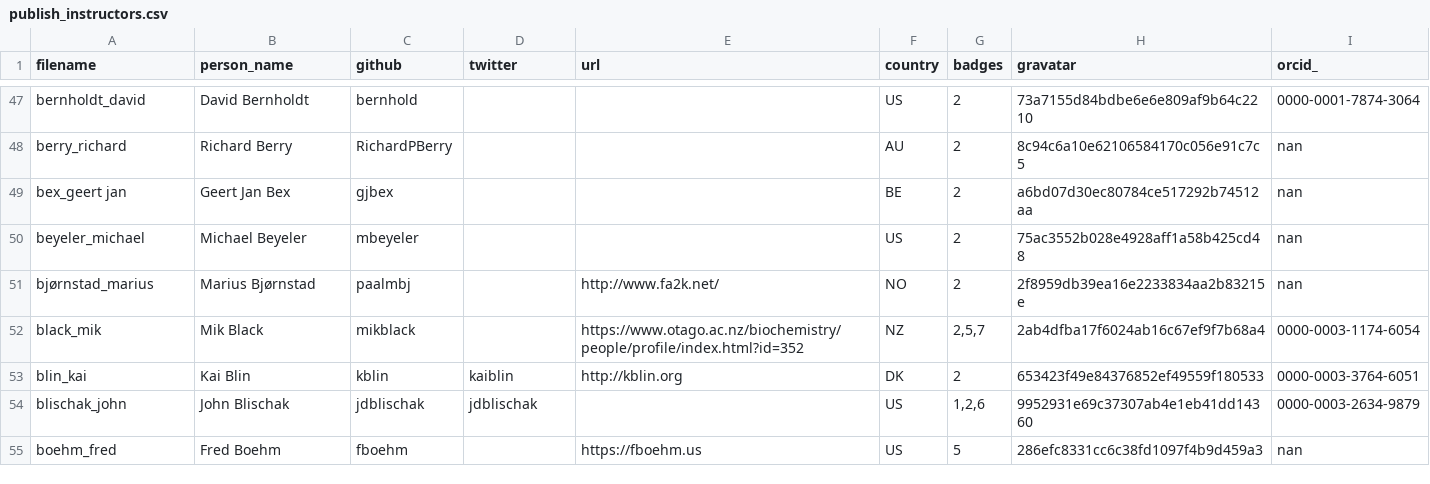
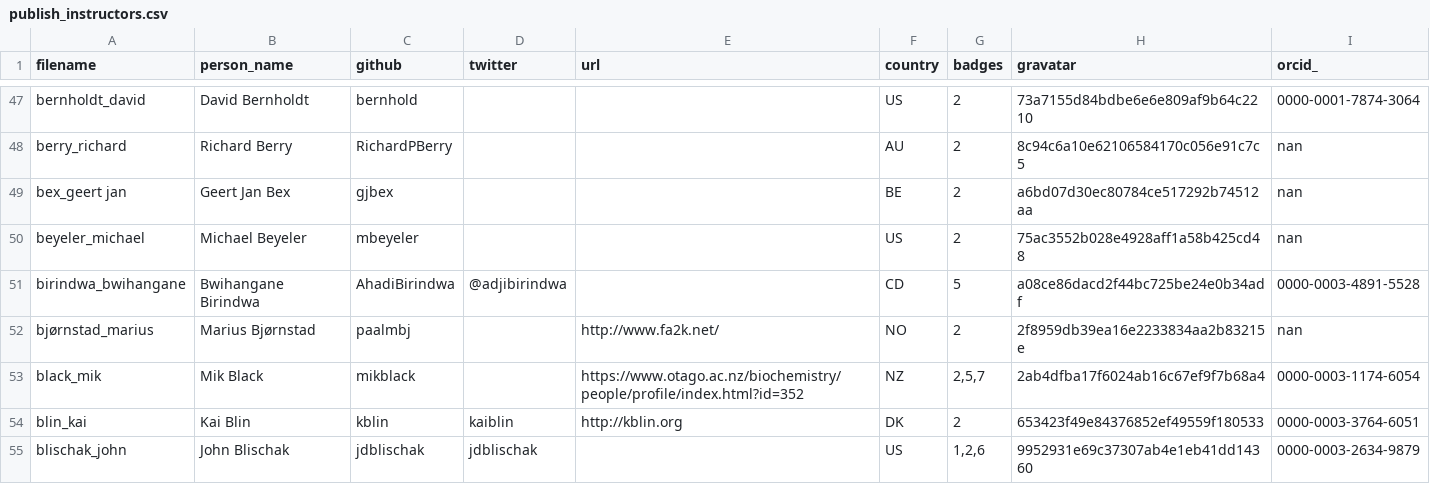
Before and after one commit to hpc-carpentry/hpc-carpentry.github.io, a CSV file: _data/publish_instructors.csv, drawn as a sheet; only a part is shown, gaps mark what is left out; the shorter side is filled out with more unchanged rows; the diff names each change by its address in the sheet, - before the commit and + after, or states it on an @@ line.

Commit message:
Updating instructor records

```diff
--- a/_data/publish_instructors.csv
+++ b/_data/publish_instructors.csv
+row 51: birindwa_bwihangane | Bwihangane Birindwa | AhadiBirindwa | @adjibirindwa |  | CD | 5 | a08ce86dacd2f44bc725be24e0b34adf | 0000-0003-4891-5528
```
